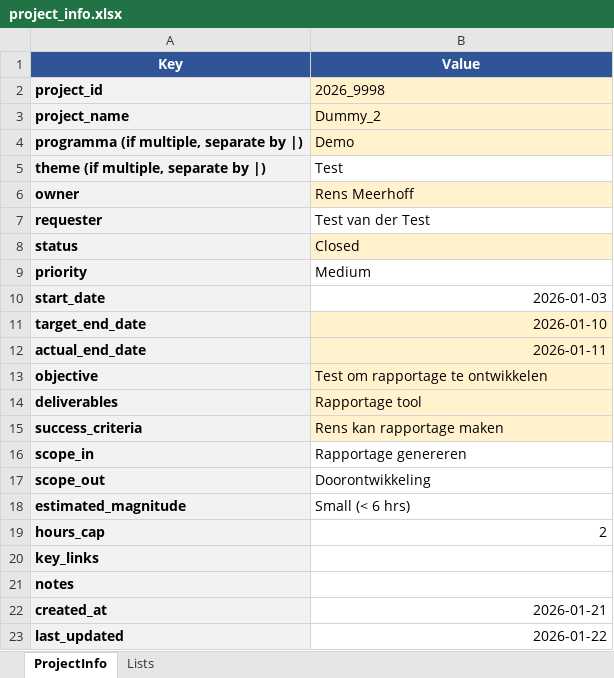
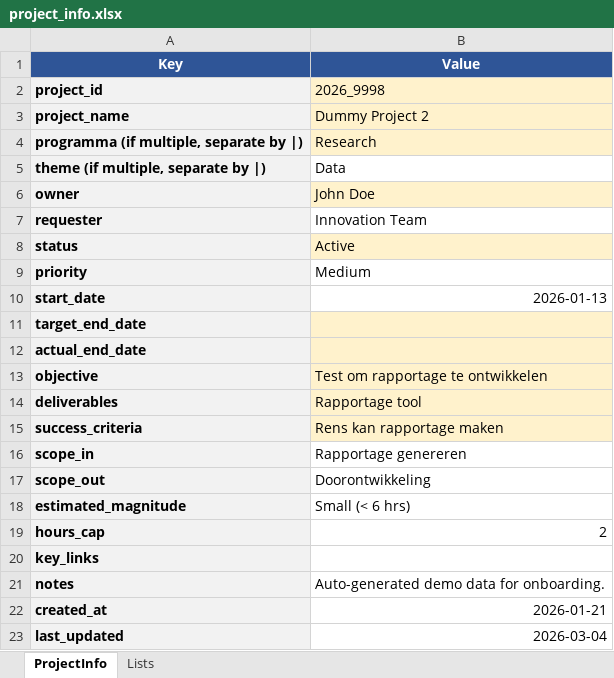
Before and after one commit to Rens88/Projexcellent, an Excel workbook: DummyProjecten/2026_9998_dummy_project_2/project_info.xlsx, sheet ProjectInfo, drawn as a sheet; values as stored, in another font and other column widths than the file's, no borders; conditional formats not drawn; the diff names each change by its address in the sheet, - before the commit and + after, or states it on an @@ line.

```diff
--- a/DummyProjecten/2026_9998_dummy_project_2/project_info.xlsx (sheet ProjectInfo)
+++ b/DummyProjecten/2026_9998_dummy_project_2/project_info.xlsx (sheet ProjectInfo)
-B3 (Value): Dummy_2
+B3 (Value): Dummy Project 2
-B4 (Value): Demo
+B4 (Value): Research
-B5 (Value): Test
+B5 (Value): Data
-B6 (Value): Rens Meerhoff
+B6 (Value): John Doe
-B7 (Value): Test van der Test
+B7 (Value): Innovation Team
-B8 (Value): Closed
+B8 (Value): Active
-B10 (Value): 2026-01-03
+B10 (Value): 2026-01-13
-B11 (Value): 2026-01-10
+B11 (Value): (empty)
-B12 (Value): 2026-01-11
+B12 (Value): (empty)
-B21 (Value): (empty)
+B21 (Value): Auto-generated demo data for onboarding.
-B23 (Value): 2026-01-22
+B23 (Value): 2026-03-04
```
Also changed, not shown: DummyProjecten/2026_9996_dummy_project_4/time_log.xlsx, DummyProjecten/2026_9997_dummy_project_3/time_log.xlsx, 22 other files.
